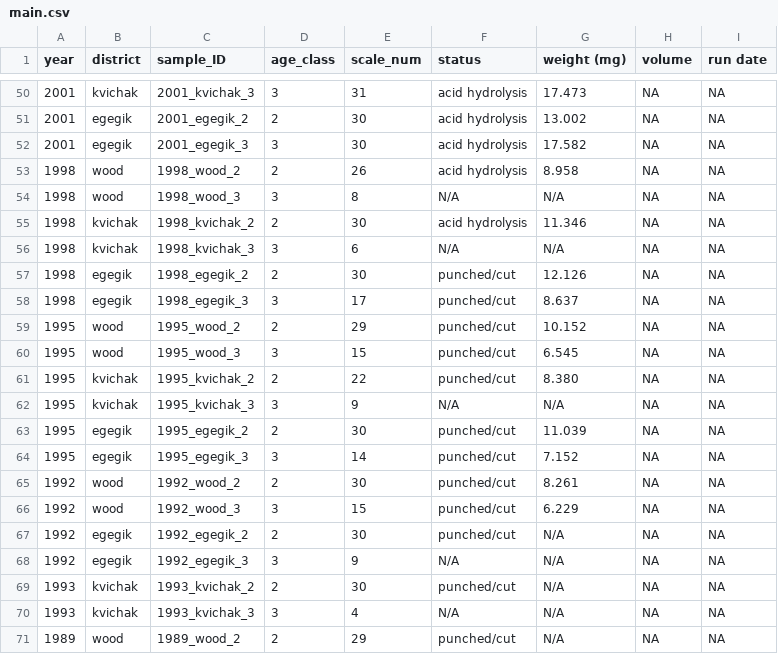
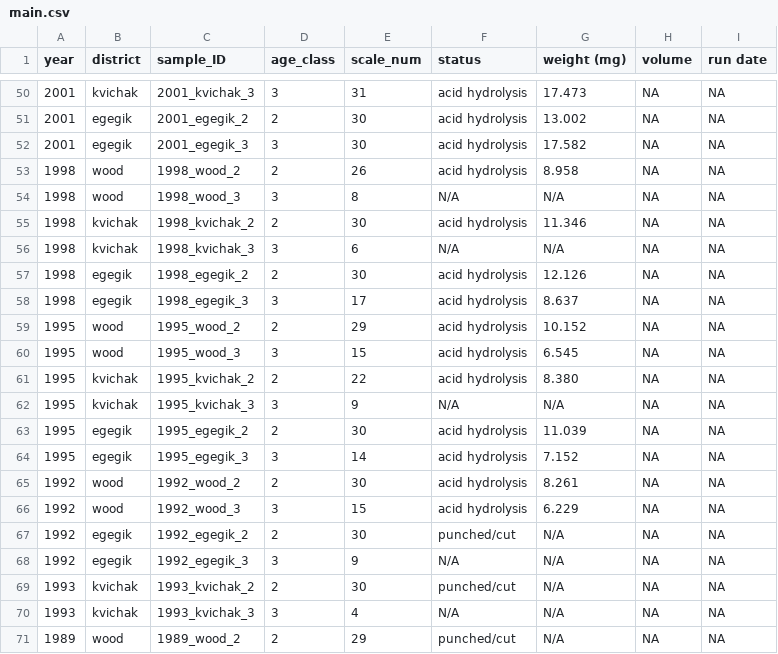
Before and after one commit to n-grace-henry/MS-Thesis, a CSV file: samples/main.csv, drawn as a sheet; only a part is shown, gaps mark what is left out.

Commit message:
Update main.csv

```diff
--- a/samples/main.csv
+++ b/samples/main.csv
@@ -56,12 +56,12 @@ year, district, sample_ID, age_class, scale_num, status, weight (mg), volume, ru
 1998, kvichak, 1998_kvichak_3, 3, 6, N/A, N/A, NA, NA
-1998, egegik, 1998_egegik_2, 2, 30, punched/cut, 12.126, NA, NA
-1998, egegik, 1998_egegik_3, 3, 17, punched/cut, 8.637, NA, NA
-1995, wood, 1995_wood_2, 2, 29, punched/cut, 10.152, NA, NA
-1995, wood, 1995_wood_3, 3, 15, punched/cut, 6.545, NA, NA
-1995, kvichak, 1995_kvichak_2, 2, 22, punched/cut, 8.380, NA, NA
+1998, egegik, 1998_egegik_2, 2, 30, acid hydrolysis, 12.126, NA, NA
+1998, egegik, 1998_egegik_3, 3, 17, acid hydrolysis, 8.637, NA, NA
+1995, wood, 1995_wood_2, 2, 29, acid hydrolysis, 10.152, NA, NA
+1995, wood, 1995_wood_3, 3, 15, acid hydrolysis, 6.545, NA, NA
+1995, kvichak, 1995_kvichak_2, 2, 22, acid hydrolysis, 8.380, NA, NA
 1995, kvichak, 1995_kvichak_3, 3, 9, N/A, N/A, NA, NA
-1995, egegik, 1995_egegik_2, 2, 30, punched/cut, 11.039, NA, NA
-1995, egegik, 1995_egegik_3, 3, 14, punched/cut, 7.152, NA, NA
-1992, wood, 1992_wood_2, 2, 30, punched/cut, 8.261, NA, NA
-1992, wood, 1992_wood_3, 3, 15, punched/cut, 6.229, NA, NA
+1995, egegik, 1995_egegik_2, 2, 30, acid hydrolysis, 11.039, NA, NA
+1995, egegik, 1995_egegik_3, 3, 14, acid hydrolysis, 7.152, NA, NA
+1992, wood, 1992_wood_2, 2, 30, acid hydrolysis, 8.261, NA, NA
+1992, wood, 1992_wood_3, 3, 15, acid hydrolysis, 6.229, NA, NA
 1992, egegik, 1992_egegik_2, 2, 30, punched/cut, N/A, NA, NA
```
